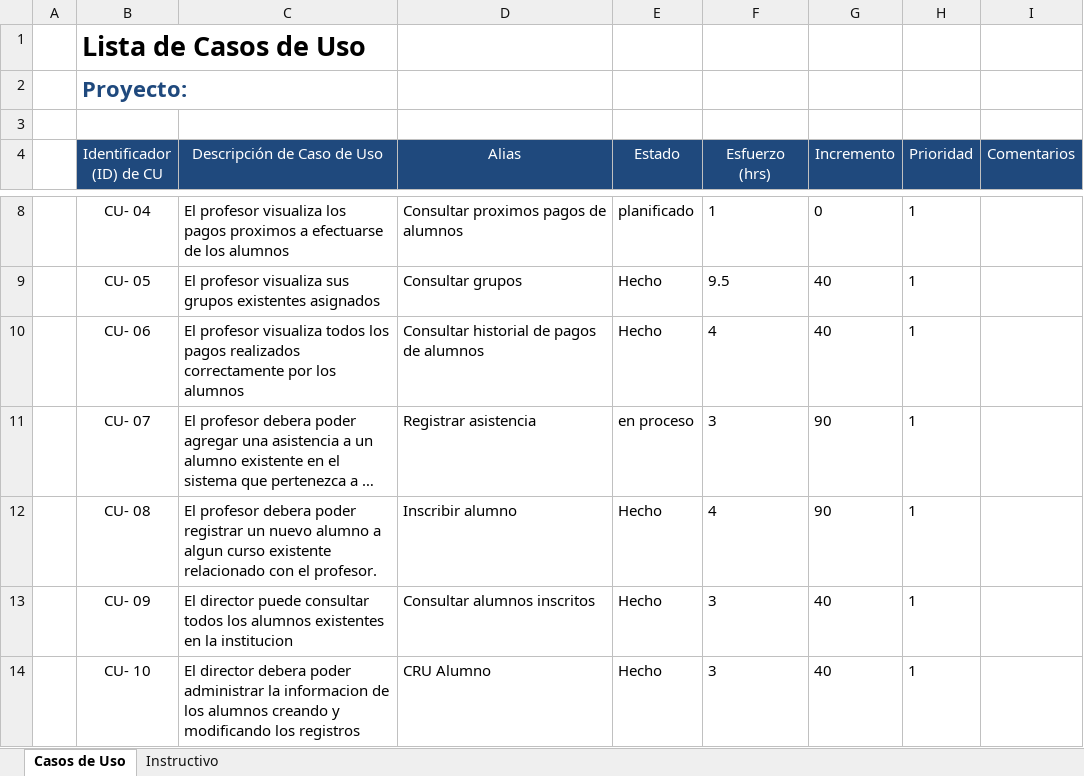
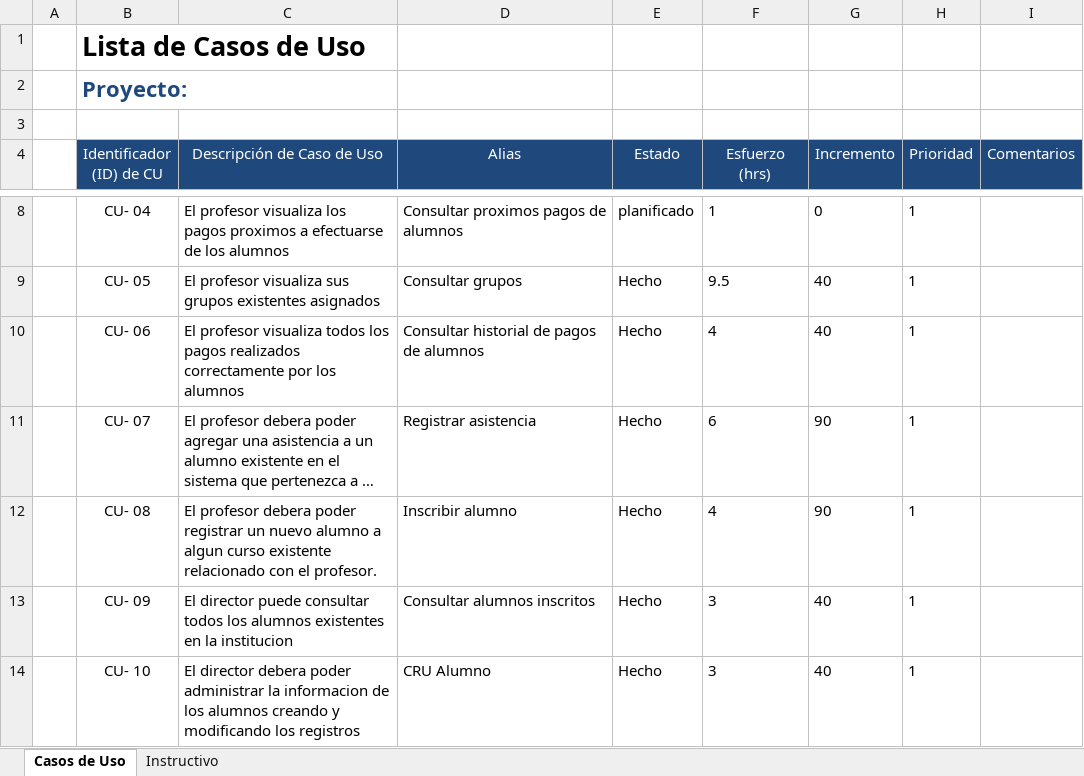
Before and after one commit to Senzho/DesarrolloSoftwareISO, an Excel workbook: Plantillas/Plantilla de Casos de Uso.xlsx, sheet Casos de Uso, drawn as a sheet; only a part is shown, gaps mark what is left out; long unchanged cells end in …; values as stored, in another font and other column widths than the file's, no borders; the diff names each change by its address in the sheet, - before the commit and + after, or states it on an @@ line.

```diff
--- a/Plantillas/Plantilla de Casos de Uso.xlsx (sheet Casos de Uso)
+++ b/Plantillas/Plantilla de Casos de Uso.xlsx (sheet Casos de Uso)
-E11 (Estado): en proceso
+E11 (Estado): Hecho
-F11 (Esfuerzo (hrs)): 3
+F11 (Esfuerzo (hrs)): 6
```
Also changed, not shown: Plantillas/Plantilla Lista de Tareas de la 6ta Iteración.xlsx, 15 other files.
